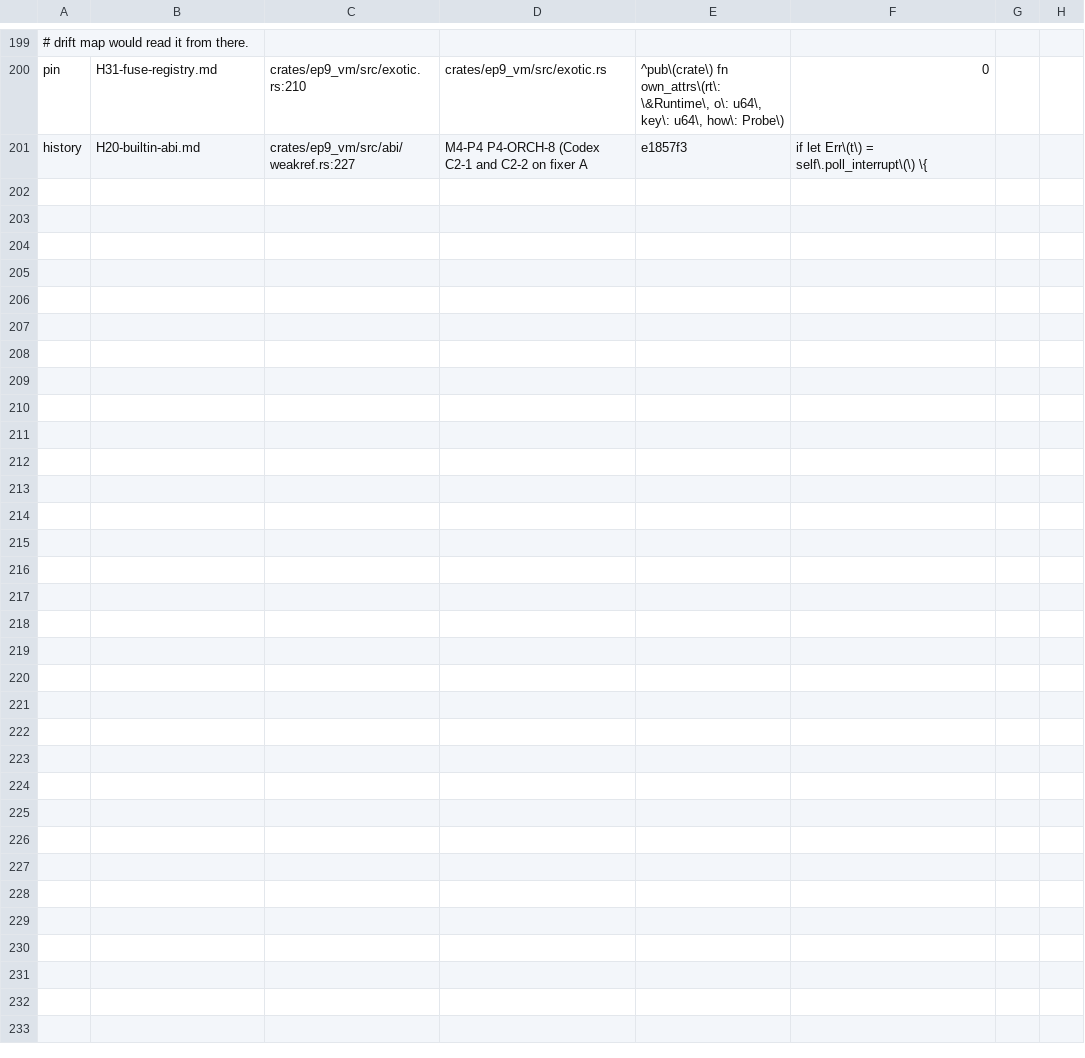
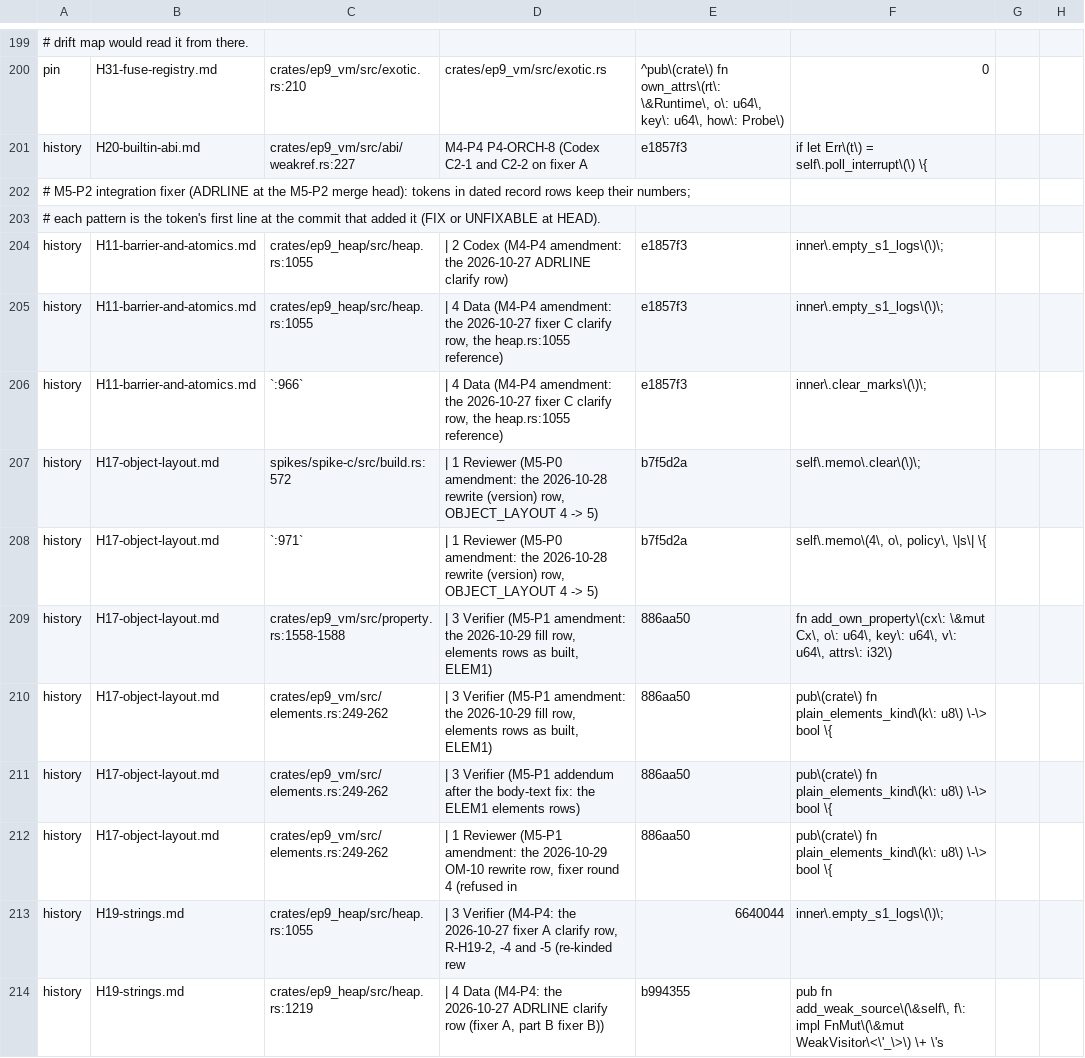
Before and after one commit to ivy-lyn/ep9, a TSV file: tools/xtask/src/exit/adrline-pins.tsv, drawn as a sheet; only a part is shown, gaps mark what is left out; the diff covers the shown part only; the diff names each change by its address in the sheet, - before the commit and + after, or states it on an @@ line.

```diff
--- a/tools/xtask/src/exit/adrline-pins.tsv
+++ b/tools/xtask/src/exit/adrline-pins.tsv
+row 202: # M5-P2 integration fixer (ADRLINE at the M5-P2 merge head): tokens in dated record rows keep their numbers;
+row 203: # each pattern is the token's first line at the commit that added it (FIX or UNFIXABLE at HEAD).
+row 204: history | H11-barrier-and-atomics.md | crates/ep9_heap/src/heap.rs:1055 | | 2 Codex (M4-P4 amendment: the 2026-10-27 ADRLINE clarify row) | e1857f3 | inner\.empty_s1_logs\(\)\;
+row 205: history | H11-barrier-and-atomics.md | crates/ep9_heap/src/heap.rs:1055 | | 4 Data (M4-P4 amendment: the 2026-10-27 fixer C clarify row, the heap.rs:1055 reference) | e1857f3 | inner\.empty_s1_logs\(\)\;
+row 206: history | H11-barrier-and-atomics.md | `:966` | | 4 Data (M4-P4 amendment: the 2026-10-27 fixer C clarify row, the heap.rs:1055 reference) | e1857f3 | inner\.clear_marks\(\)\;
+row 207: history | H17-object-layout.md | spikes/spike-c/src/build.rs:572 | | 1 Reviewer (M5-P0 amendment: the 2026-10-28 rewrite (version) row, OBJECT_LAYOUT 4 -> 5) | b7f5d2a | self\.memo\.clear\(\)\;
+row 208: history | H17-object-layout.md | `:971` | | 1 Reviewer (M5-P0 amendment: the 2026-10-28 rewrite (version) row, OBJECT_LAYOUT 4 -> 5) | b7f5d2a | self\.memo\(4\, o\, policy\, \|s\| \{
+row 209: history | H17-object-layout.md | crates/ep9_vm/src/property.rs:1558-1588 | | 3 Verifier (M5-P1 amendment: the 2026-10-29 fill row, elements rows as built, ELEM1) | 886aa50 | fn add_own_property\(cx\: \&mut Cx\, o\: u64\, key\: u64\, v\: u64\, attrs\: i32\)
+row 210: history | H17-object-layout.md | crates/ep9_vm/src/elements.rs:249-262 | | 3 Verifier (M5-P1 amendment: the 2026-10-29 fill row, elements rows as built, ELEM1) | 886aa50 | pub\(crate\) fn plain_elements_kind\(k\: u8\) \-\> bool \{
+row 211: history | H17-object-layout.md | crates/ep9_vm/src/elements.rs:249-262 | | 3 Verifier (M5-P1 addendum after the body-text fix: the ELEM1 elements rows) | 886aa50 | pub\(crate\) fn plain_elements_kind\(k\: u8\) \-\> bool \{
+row 212: history | H17-object-layout.md | crates/ep9_vm/src/elements.rs:249-262 | | 1 Reviewer (M5-P1 amendment: the 2026-10-29 OM-10 rewrite row, fixer round 4 (refused in | 886aa50 | pub\(crate\) fn plain_elements_kind\(k\: u8\) \-\> bool \{
+row 213: history | H19-strings.md | crates/ep9_heap/src/heap.rs:1055 | | 3 Verifier (M4-P4: the 2026-10-27 fixer A clarify row, R-H19-2, -4 and -5 (re-kinded rew | 6640044 | inner\.empty_s1_logs\(\)\;
+row 214: history | H19-strings.md | crates/ep9_heap/src/heap.rs:1219 | | 4 Data (M4-P4: the 2026-10-27 ADRLINE clarify row (fixer A, part B fixer B)) | b994355 | pub fn add_weak_source\(\&self\, f\: impl FnMut\(\&mut WeakVisitor\<\'_\>\) \+ \'s
```
Also changed, not shown: 12 added rows elsewhere in this file, 15 other files.
